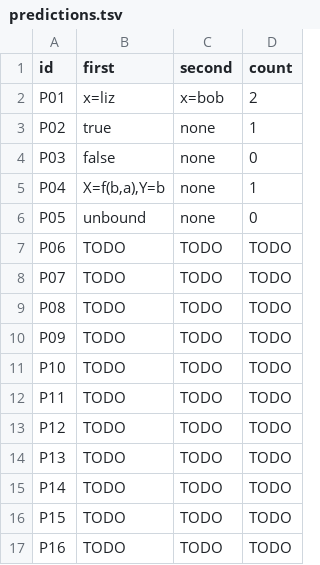
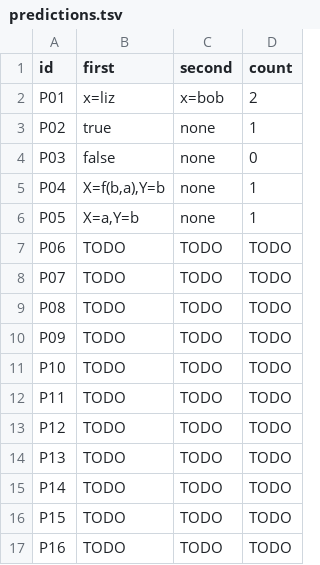
Before and after one commit to WhiteLicorice/cmsc-124-ps4-starter, a TSV file: predictions.tsv, drawn as a sheet.

Commit message:
docs: add corrections to predictions and reasoning of P05

```diff
--- a/predictions.tsv
+++ b/predictions.tsv
@@ -5,3 +5,3 @@ P03	false	none	0
 P04	X=f(b,a),Y=b	none	1
-P05	unbound	none	0
+P05	X=a,Y=b	none	1
 P06	TODO	TODO	TODO
```
Also changed, not shown: 1 other file.
